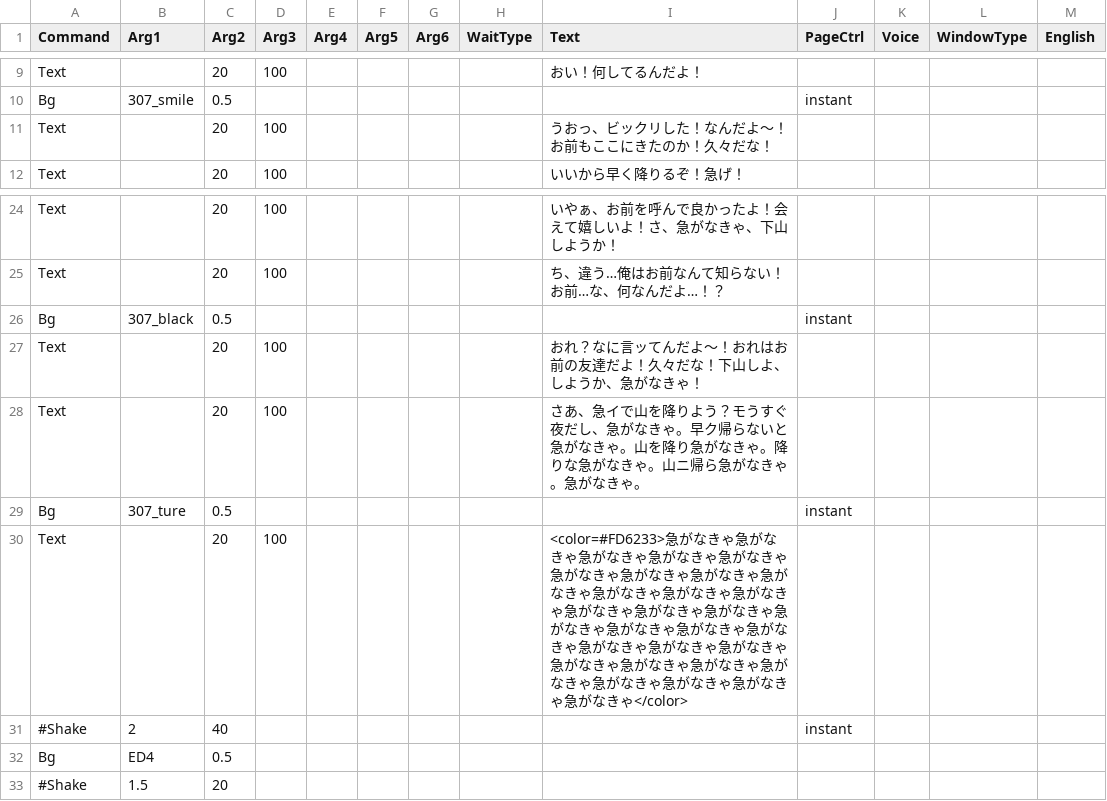
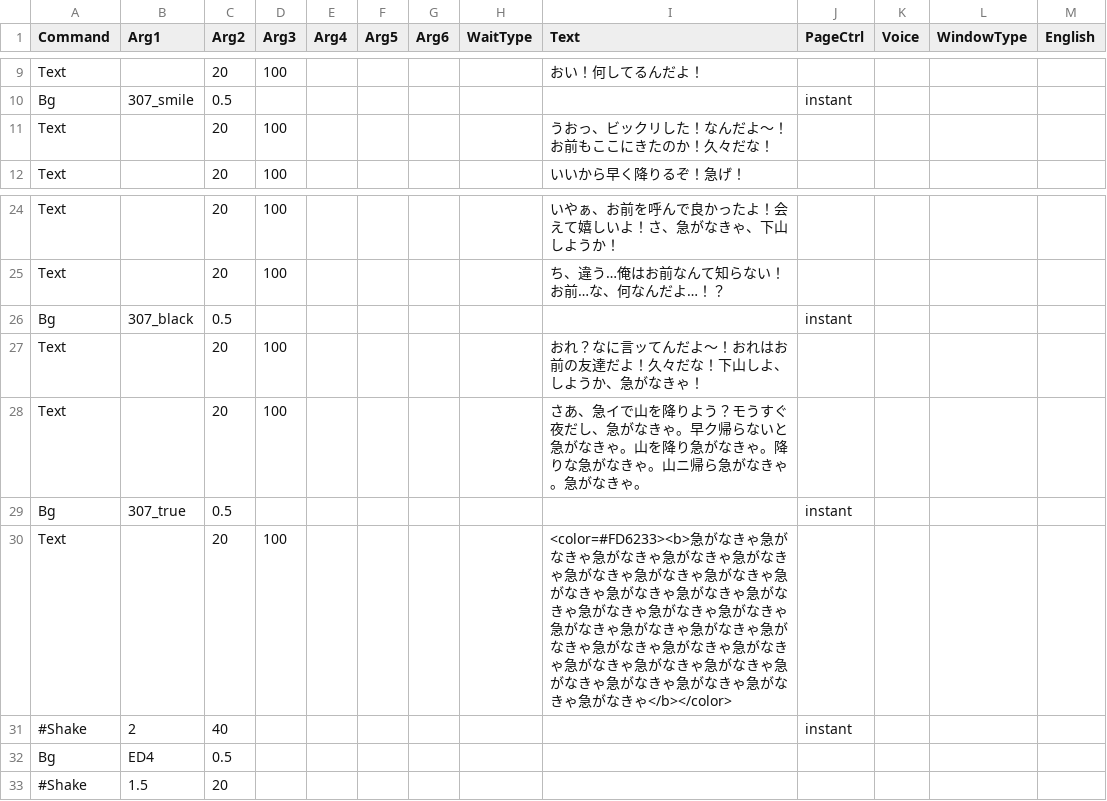
Before and after one commit to epen3420/IsogiYama, a CSV file: Assets/Datas/Scenario_Datas/Performance/specialEd_perf.csv, drawn as a sheet; only a part is shown, gaps mark what is left out.

Commit message:
fix: csv file

```diff
--- a/Assets/Datas/Scenario_Datas/Performance/specialEd_perf.csv
+++ b/Assets/Datas/Scenario_Datas/Performance/specialEd_perf.csv
@@ -10,3 +10,3 @@ Text,,20,100,,,,,おい！何してるんだよ！,,,,
 Bg,307_smile,0.5,,,,,,,instant,,,
-Text,,20,100,,,,,うおっ、ビックリした！なんだよ〜！お前もここにきたのか！久々だな！,,,,
+Text,,20,100,,,,,うおっ、ビックリした！なんだよ～！お前もここにきたのか！久々だな！,,,,
 Text,,20,100,,,,,いいから早く降りるぞ！急げ！,,,,
@@ -26,6 +26,6 @@ Text,,20,100,,,,,ち、違う…俺はお前なんて知らない！お前…な
 Bg,307_black,0.5,,,,,,,instant,,,
-Text,,20,100,,,,,おれ？なに言ッてんだよ〜！おれはお前の友達だよ！久々だな！下山しよ、しようか、急がなきゃ！,,,,
+Text,,20,100,,,,,おれ？なに言ッてんだよ～！おれはお前の友達だよ！久々だな！下山しよ、しようか、急がなきゃ！,,,,
 Text,,20,100,,,,,さあ、急イで山を降りよう？モうすぐ夜だし、急がなきゃ。早ク帰らないと急がなきゃ。山を降り急がなきゃ。降りな急がなきゃ。山ニ帰ら急がなきゃ。急がなきゃ。,,,,
-Bg,307_ture,0.5,,,,,,,instant,,,
-Text,,20,100,,,,,<color=#FD6233>急がなきゃ急がなきゃ急がなきゃ急がなきゃ急がなきゃ急がなきゃ急がなきゃ急がなきゃ急がなきゃ急がなきゃ急がなきゃ急がなきゃ急がなきゃ急がなきゃ急がなきゃ急がなきゃ急がなきゃ急がなきゃ急がなきゃ急がなきゃ急がなきゃ急がなきゃ急がなきゃ急がなきゃ急がなきゃ急がなきゃ急がなきゃ急がなきゃ急がなきゃ急がなきゃ</color>,,,,
+Bg,307_true,0.5,,,,,,,instant,,,
+Text,,20,100,,,,,<color=#FD6233><b>急がなきゃ急がなきゃ急がなきゃ急がなきゃ急がなきゃ急がなきゃ急がなきゃ急がなきゃ急がなきゃ急がなきゃ急がなきゃ急がなきゃ急がなきゃ急がなきゃ急がなきゃ急がなきゃ急がなきゃ急がなきゃ急がなきゃ急がなきゃ急がなきゃ急がなきゃ急がなきゃ急がなきゃ急がなきゃ急がなきゃ急がなきゃ急がなきゃ急がなきゃ急がなきゃ</b></color>,,,,
 #Shake,2,40,,,,,,,instant,,,
```
